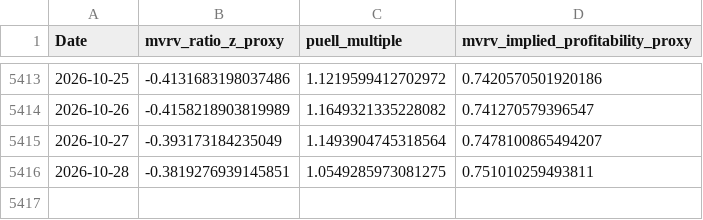
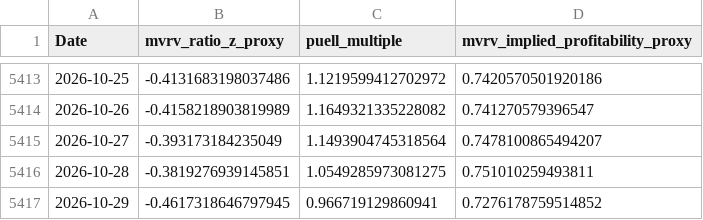
Before and after one commit to j0shcd/risk-metric, a CSV file: data/onchain_metrics.csv, drawn as a sheet; only a part is shown, gaps mark what is left out; the diff names each change by its address in the sheet, - before the commit and + after, or states it on an @@ line.

Commit message:
chore(data): refresh caches + web v2 artifacts

```diff
--- a/data/onchain_metrics.csv
+++ b/data/onchain_metrics.csv
+row 5417: 2026-10-29 | -0.4617318646797945 | 0.966719129860941 | 0.7276178759514852
```
Also changed, not shown: data/btc_daily.csv, data/fred_rrpontsyd.csv, 32 other files.
